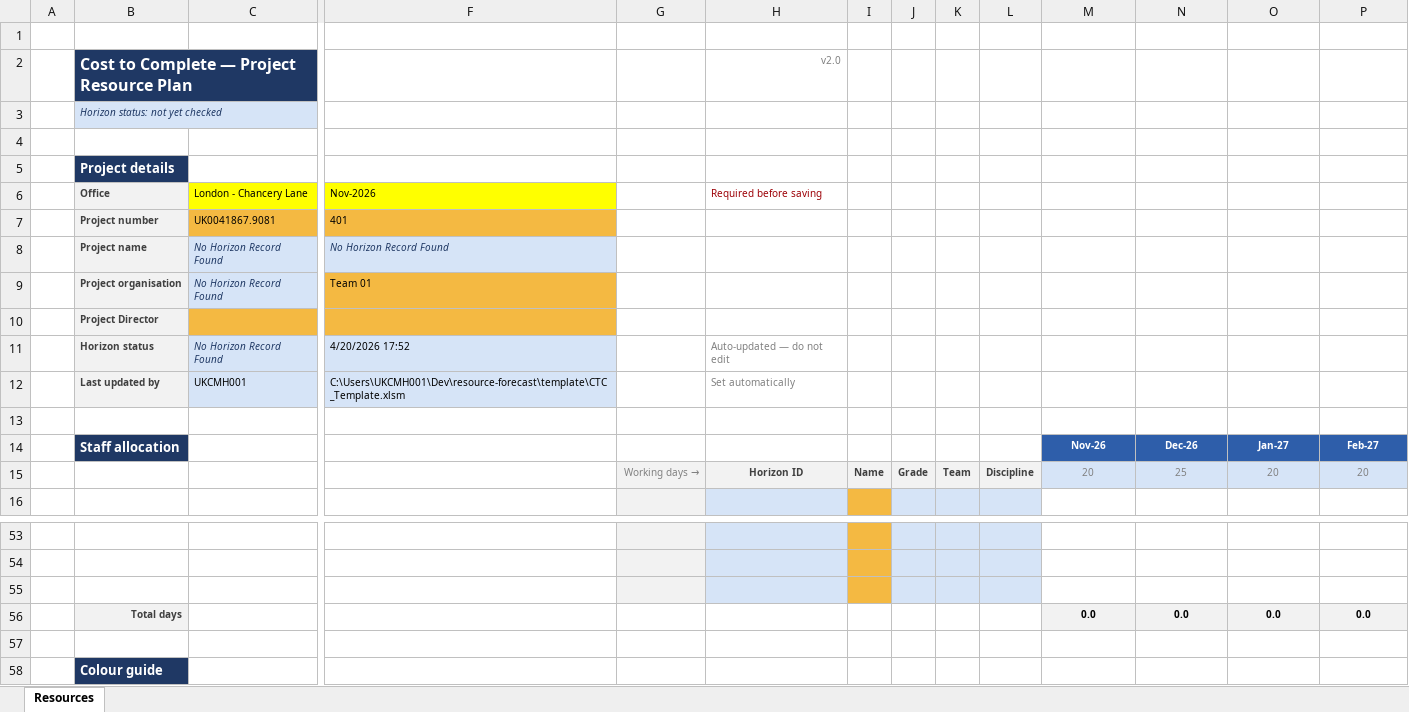
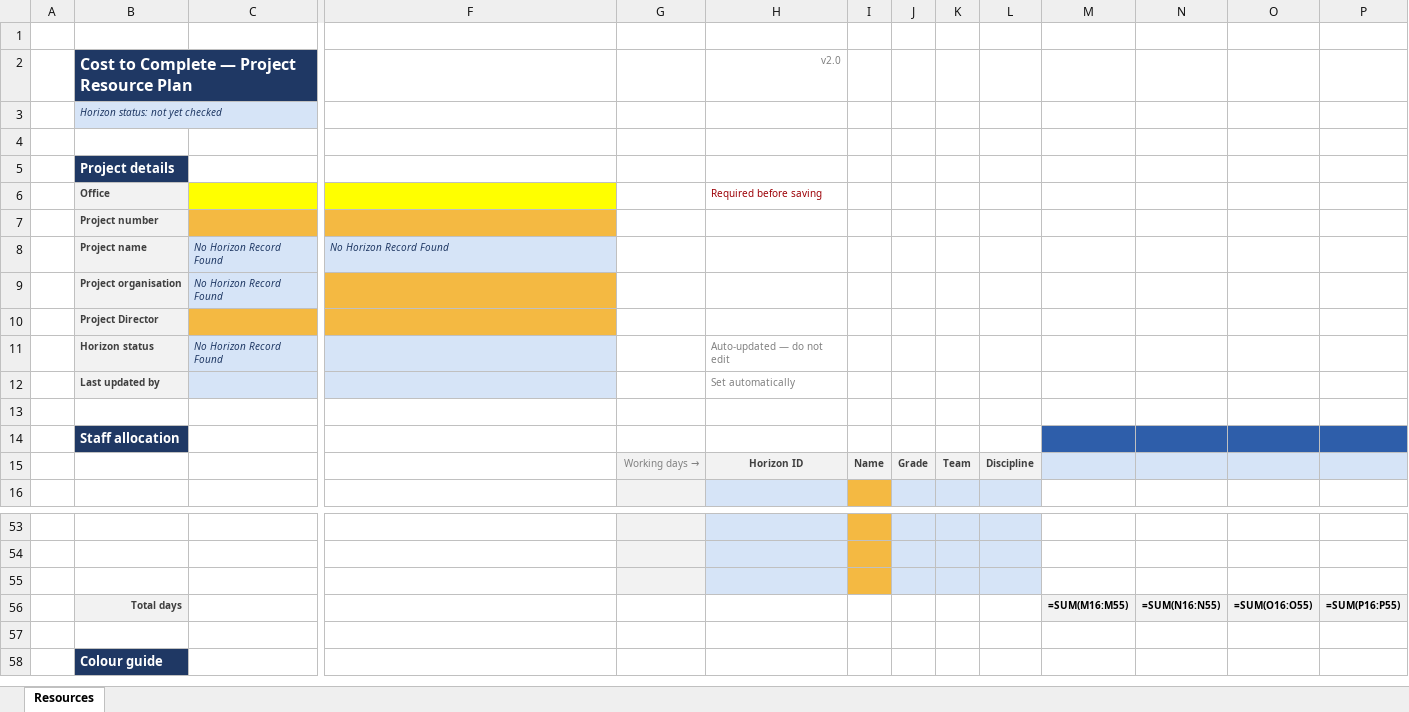
Before and after one commit to chempsall/new-ctc-system, an Excel workbook: template/CTC_Template.xlsm, sheet Resources, drawn as a sheet; only a part is shown, gaps mark what is left out; values as stored, in another font and other column widths than the file's, no borders; formulas without a stored value are shown as written; removed rows and columns are numbered as before the commit, all else as after; rows hold the shown columns only; the diff names each change by its address in the sheet, - before the commit and + after, or states it on an @@ line.

Commit message:
Fix template data, config paths, README, gitattributes

```diff
--- a/template/CTC_Template.xlsm (sheet Resources)
+++ b/template/CTC_Template.xlsm (sheet Resources)
-C6: London - Chancery Lane
+C6: (empty)
-F6: Nov-2026
+F6: (empty)
-C7: UK0041867.9081
+C7: (empty)
-F7: 401
+F7: (empty)
-F9: Team 01
+F9: (empty)
-F11: 4/20/2026 17:52
+F11: (empty)
-C12: UKCMH001
+C12: (empty)
-F12: C:\Users\UKCMH001\Dev\resource-forecast\template\CTC_Template.xlsm
+F12: (empty)
-row 14:  | Staff allocation |  |  |  |  |  |  |  |  | Nov-26 | Dec-26 | Jan-27 | Feb-27
-row 15:  |  |  |  | Working days → | Horizon ID | Name | Grade | Team | Discipline | 20 | 25 | 20 | 20
+row 14:  | Staff allocation
+row 15:  |  |  |  | Working days → | Horizon ID | Name | Grade | Team | Discipline
-row 56:  | Total days |  |  |  |  |  |  |  |  | 0.0 | 0.0 | 0.0 | 0.0
+row 56:  | Total days |  |  |  |  |  |  |  |  | =SUM(M16:M55) | =SUM(N16:N55) | =SUM(O16:O55) | =SUM(P16:P55)
```
Also changed, not shown: 5 other files.
